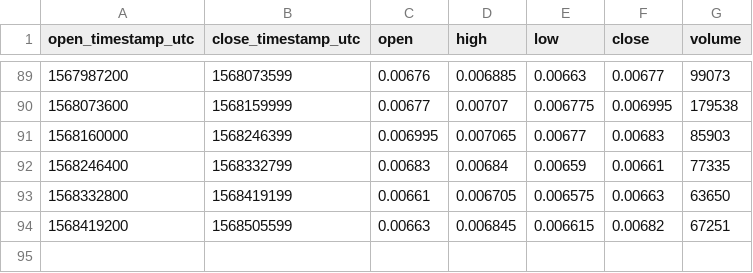
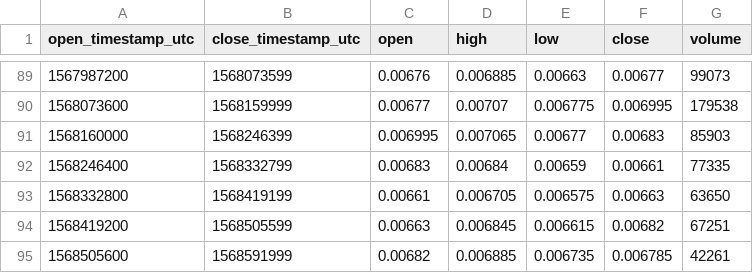
Before and after one commit to cryptobigbro/bitmex-LTCU19, a CSV file: bitmex-LTCU19-1d.csv, drawn as a sheet; only a part is shown, gaps mark what is left out.

```diff
--- a/bitmex-LTCU19-1d.csv
+++ b/bitmex-LTCU19-1d.csv
@@ -94 +94,2 @@ open_timestamp_utc,close_timestamp_utc,open,high,low,close,volume
 1568419200,1568505599,0.00663,0.006845,0.006615,0.00682,67251
+1568505600,1568591999,0.00682,0.006885,0.006735,0.006785,42261
```
Also changed, not shown: bitmex-LTCU19-1h.csv.
